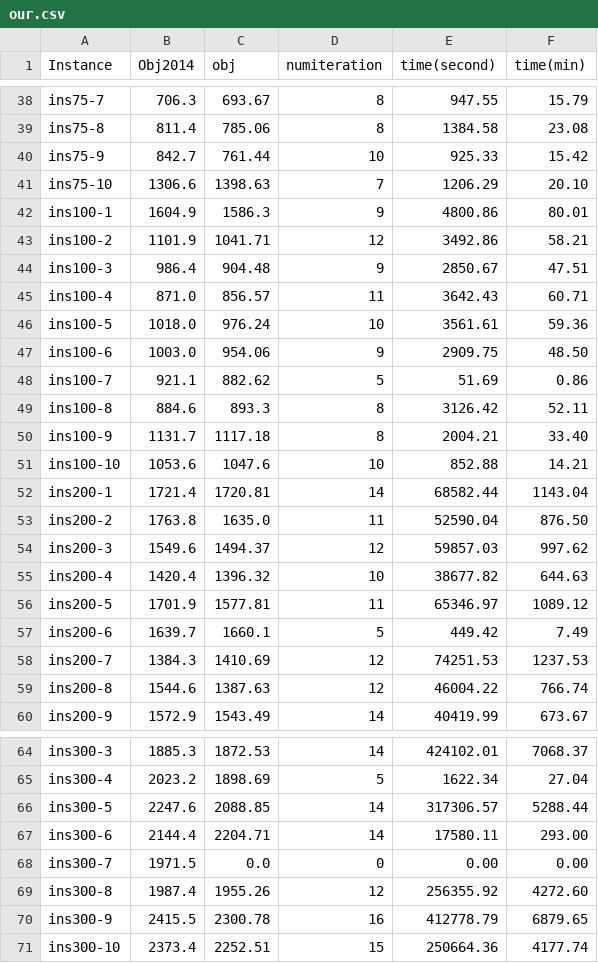
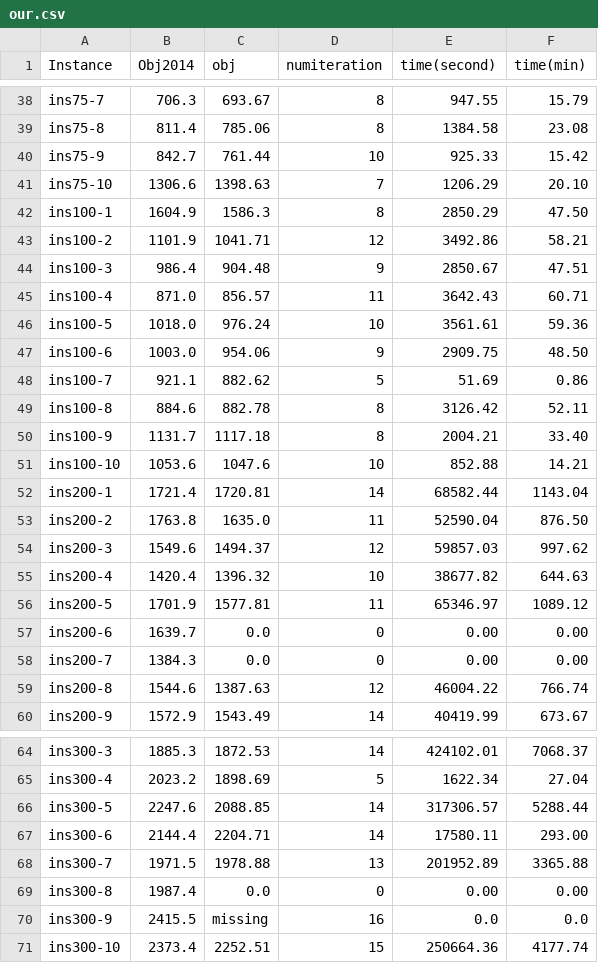
Before and after one commit to payakorn/VehicleRoutingSynPre.jl, a CSV file: data/table/our.csv, drawn as a sheet; only a part is shown, gaps mark what is left out.

```diff
--- a/data/table/our.csv
+++ b/data/table/our.csv
@@ -41,3 +41,3 @@ ins75-9,842.7,761.44,10,925.33,15.42
 ins75-10,1306.6,1398.63,7,1206.29,20.10
-ins100-1,1604.9,1586.3,9,4800.86,80.01
+ins100-1,1604.9,1586.3,8,2850.29,47.50
 ins100-2,1101.9,1041.71,12,3492.86,58.21
@@ -48,3 +48,3 @@ ins100-6,1003.0,954.06,9,2909.75,48.50
 ins100-7,921.1,882.62,5,51.69,0.86
-ins100-8,884.6,893.3,8,3126.42,52.11
+ins100-8,884.6,882.78,8,3126.42,52.11
 ins100-9,1131.7,1117.18,8,2004.21,33.40
@@ -56,4 +56,4 @@ ins200-4,1420.4,1396.32,10,38677.82,644.63
 ins200-5,1701.9,1577.81,11,65346.97,1089.12
-ins200-6,1639.7,1660.1,5,449.42,7.49
-ins200-7,1384.3,1410.69,12,74251.53,1237.53
+ins200-6,1639.7,0.0,0,0.00,0.00
+ins200-7,1384.3,0.0,0,0.00,0.00
 ins200-8,1544.6,1387.63,12,46004.22,766.74
@@ -67,5 +67,5 @@ ins300-5,2247.6,2088.85,14,317306.57,5288.44
 ins300-6,2144.4,2204.71,14,17580.11,293.00
-ins300-7,1971.5,0.0,0,0.00,0.00
-ins300-8,1987.4,1955.26,12,256355.92,4272.60
-ins300-9,2415.5,2300.78,16,412778.79,6879.65
+ins300-7,1971.5,1978.88,13,201952.89,3365.88
+ins300-8,1987.4,0.0,0,0.00,0.00
+ins300-9,2415.5,missing,16,0.0,0.0
 ins300-10,2373.4,2252.51,15,250664.36,4177.74
```
Also changed, not shown: data/simulations/ins300-9/ins300-9-1.csv, 14 other files.
